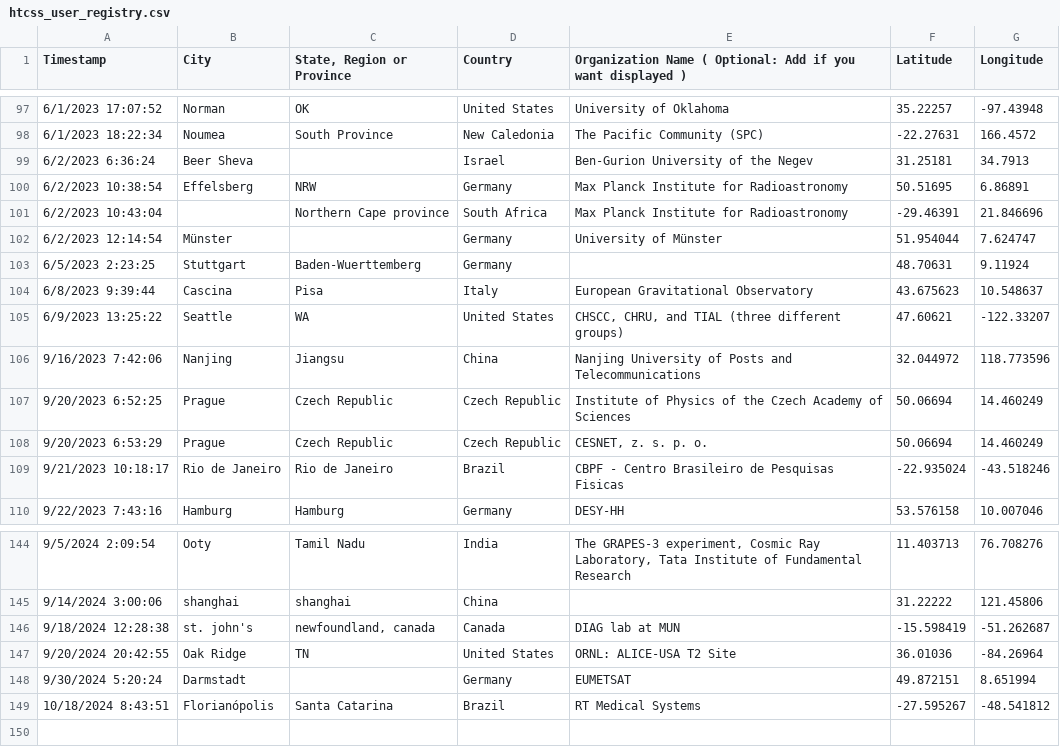
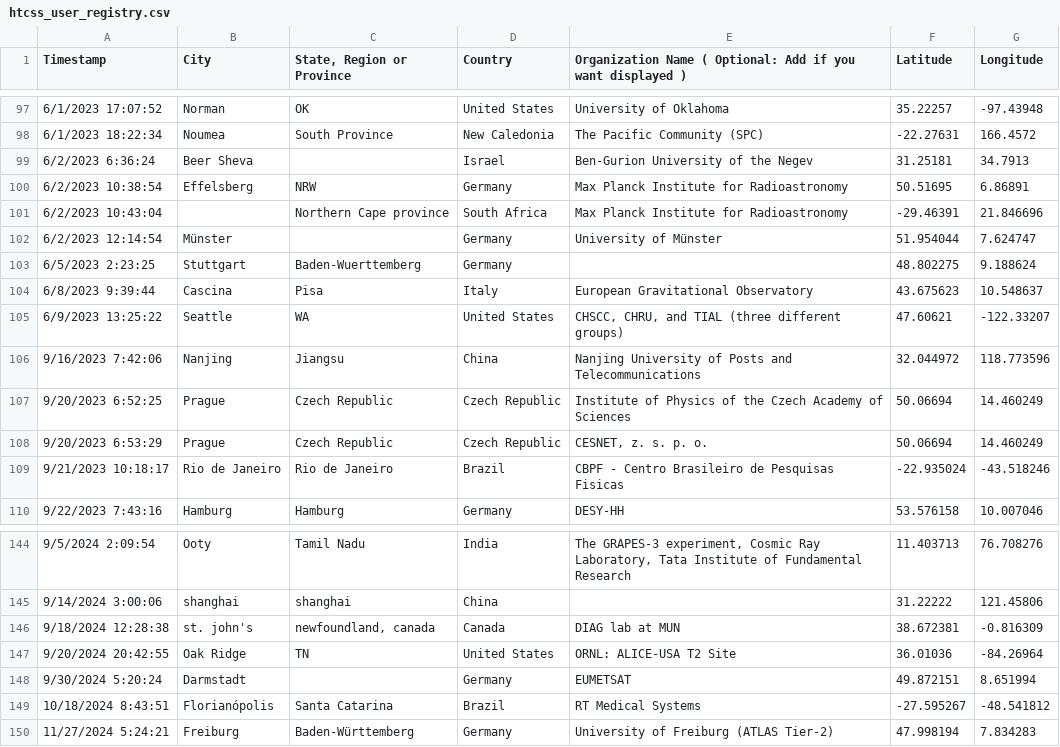
Before and after one commit to CHTC/data-cache, a CSV file: data/htcss_user_registry.csv, drawn as a sheet; only a part is shown, gaps mark what is left out.

```diff
--- a/data/htcss_user_registry.csv
+++ b/data/htcss_user_registry.csv
@@ -102,3 +102,3 @@ Timestamp,City,"State, Region or Province",Country,Organization Name ( Optional:
 6/2/2023 12:14:54,Münster,,Germany,University of Münster,51.954044,7.624747
-6/5/2023 2:23:25,Stuttgart,Baden-Wuerttemberg,Germany,,48.70631,9.11924
+6/5/2023 2:23:25,Stuttgart,Baden-Wuerttemberg,Germany,,48.802275,9.188624
 6/8/2023 9:39:44,Cascina,Pisa,Italy,European Gravitational Observatory,43.675623,10.548637
@@ -145,3 +145,3 @@ Timestamp,City,"State, Region or Province",Country,Organization Name ( Optional:
 9/14/2024 3:00:06,shanghai,shanghai,China,,31.22222,121.45806
-9/18/2024 12:28:38,st. john's,"newfoundland, canada",Canada,DIAG lab at MUN,-15.598419,-51.262687
+9/18/2024 12:28:38,st. john's,"newfoundland, canada",Canada,DIAG lab at MUN,38.672381,-0.816309
 9/20/2024 20:42:55,Oak Ridge,TN,United States,ORNL: ALICE-USA T2 Site,36.01036,-84.26964
@@ -149 +149,2 @@ Timestamp,City,"State, Region or Province",Country,Organization Name ( Optional:
 10/18/2024 8:43:51,Florianópolis,Santa Catarina,Brazil,RT Medical Systems,-27.595267,-48.541812
+11/27/2024 5:24:21,Freiburg,Baden-Württemberg,Germany,University of Freiburg (ATLAS Tier-2),47.998194,7.834283
```
